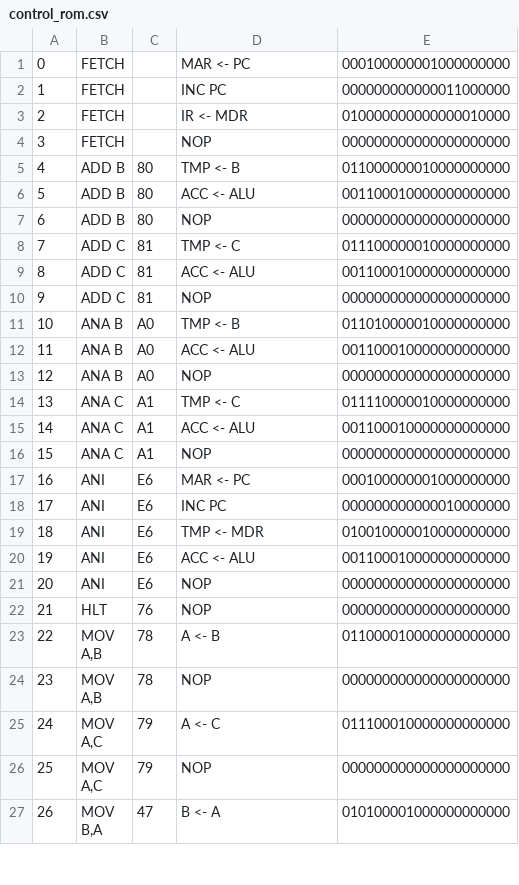
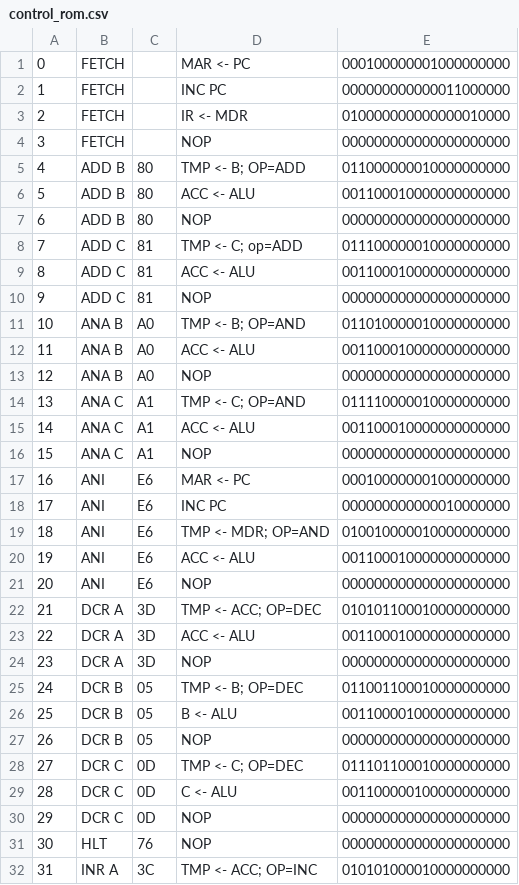
Before and after one commit to sflicker/SAP-2, a CSV file: control_rom.csv, drawn as a sheet; only a part is shown; the shorter side is filled out with more unchanged rows; addresses are those after the commit; the diff covers the shown part only; the diff names each change by its address in the sheet, - before the commit and + after, or states it on an @@ line.

```diff
--- a/control_rom.csv
+++ b/control_rom.csv
-D5: TMP <- B
+D5: TMP <- B; OP=ADD
-D8: TMP <- C
+D8: TMP <- C; op=ADD
-D11: TMP <- B
+D11: TMP <- B; OP=AND
-D14: TMP <- C
+D14: TMP <- C; OP=AND
-D19: TMP <- MDR
+D19: TMP <- MDR; OP=AND
+row 22: 21 | DCR A | 3D | TMP <- ACC; OP=DEC | 010101100010000000000
+row 23: 22 | DCR A | 3D | ACC <- ALU | 001100010000000000000
+row 24: 23 | DCR A | 3D | NOP | 000000000000000000000
+row 25: 24 | DCR B | 05 | TMP <- B; OP=DEC | 011001100010000000000
+row 26: 25 | DCR B | 05 | B <- ALU | 001100001000000000000
+row 27: 26 | DCR B | 05 | NOP | 000000000000000000000
+row 28: 27 | DCR C | 0D | TMP <- C; OP=DEC | 011101100010000000000
+row 29: 28 | DCR C | 0D | C <- ALU | 001100000100000000000
+row 30: 29 | DCR C | 0D | NOP | 000000000000000000000
@@ column A renumbered from row 31 down @@
+row 32: 31 | INR A | 3C | TMP <- ACC; OP=INC | 010101000010000000000
```
Also changed, not shown: 8 added rows elsewhere in this file, SAP-2 Microprogram control rom - Sheet1.csv, instruction_index.csv, 5 other files.
